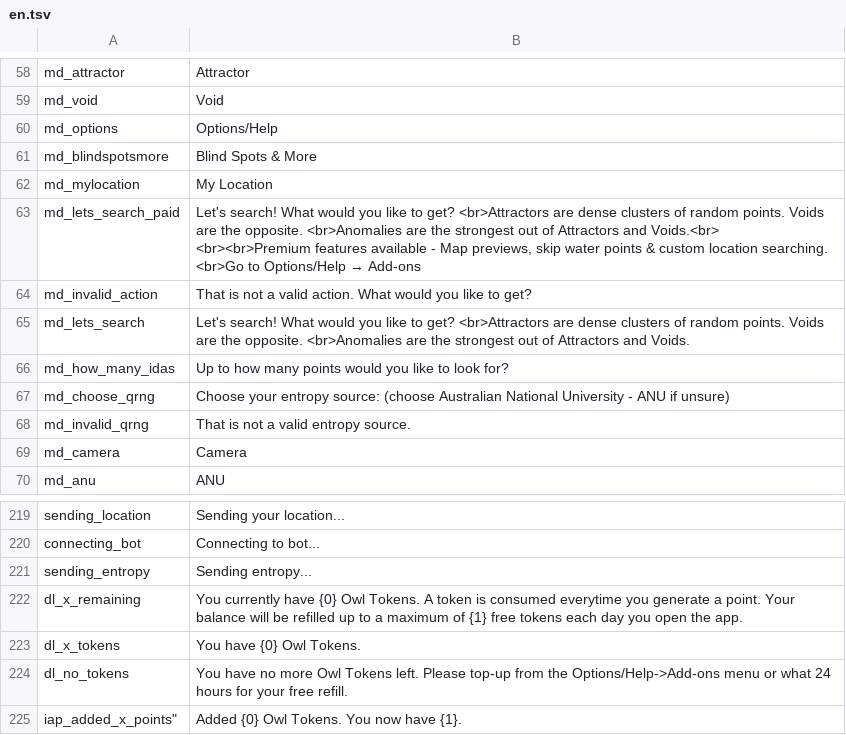
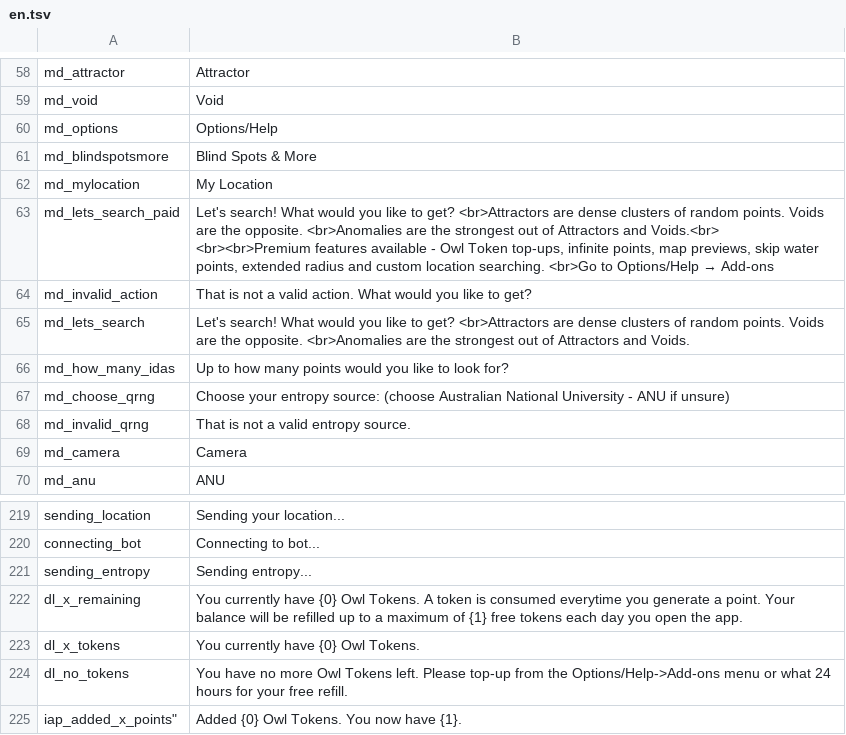
Before and after one commit to Wandering-Consciousness/VFatumbot, a TSV file: i18n/en.tsv, drawn as a sheet; only a part is shown, gaps mark what is left out.

```diff
--- a/i18n/en.tsv
+++ b/i18n/en.tsv
@@ -62,3 +62,3 @@ md_blindspotsmore	Blind Spots & More
 md_mylocation	My Location
-md_lets_search_paid	Let's search! What would you like to get?  <br>Attractors are dense clusters of random points. Voids are the opposite.  <br>Anomalies are the strongest out of Attractors and Voids.<br>  <br><br>Premium features available - Map previews, skip water points & custom location searching.  <br>Go to Options/Help → Add-ons
+md_lets_search_paid	Let's search! What would you like to get?  <br>Attractors are dense clusters of random points. Voids are the opposite.  <br>Anomalies are the strongest out of Attractors and Voids.<br>  <br><br>Premium features available - Owl Token top-ups, infinite points, map previews, skip water points, extended radius and custom location searching.  <br>Go to Options/Help → Add-ons
 md_invalid_action	That is not a valid action. What would you like to get?
@@ -222,3 +222,3 @@ sending_entropy	Sending entropy...
 dl_x_remaining	You currently have {0} Owl Tokens. A token is consumed everytime you generate a point. Your balance will be refilled up to a maximum of {1} free tokens each day you open the app.
-dl_x_tokens	You have {0} Owl Tokens.
+dl_x_tokens	You currently have {0} Owl Tokens.
 dl_no_tokens	You have no more Owl Tokens left. Please top-up from the Options/Help->Add-ons menu or what 24 hours for your free refill.
```
Also changed, not shown: 3 other files.
